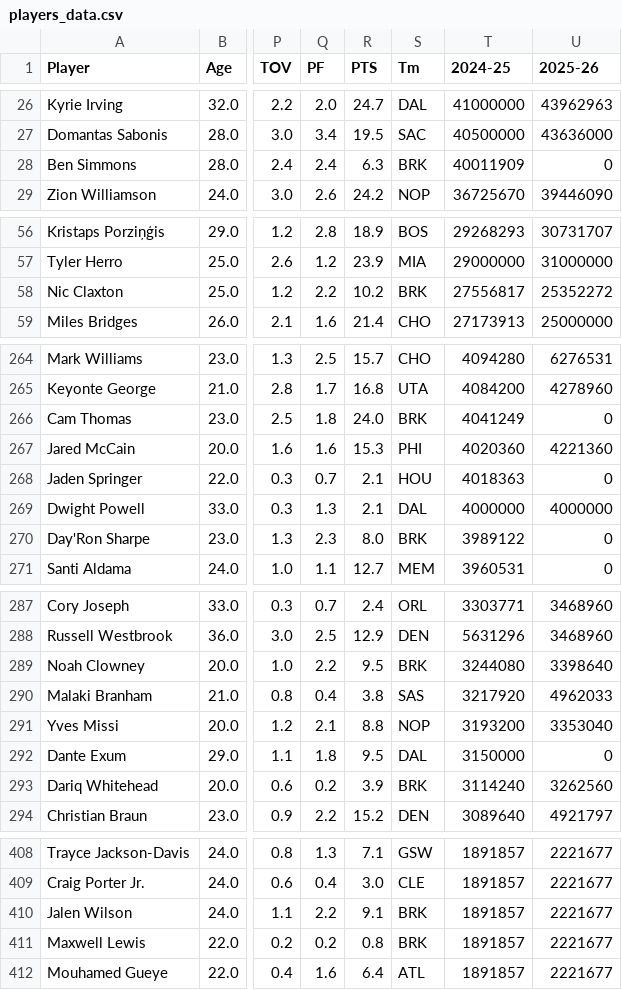
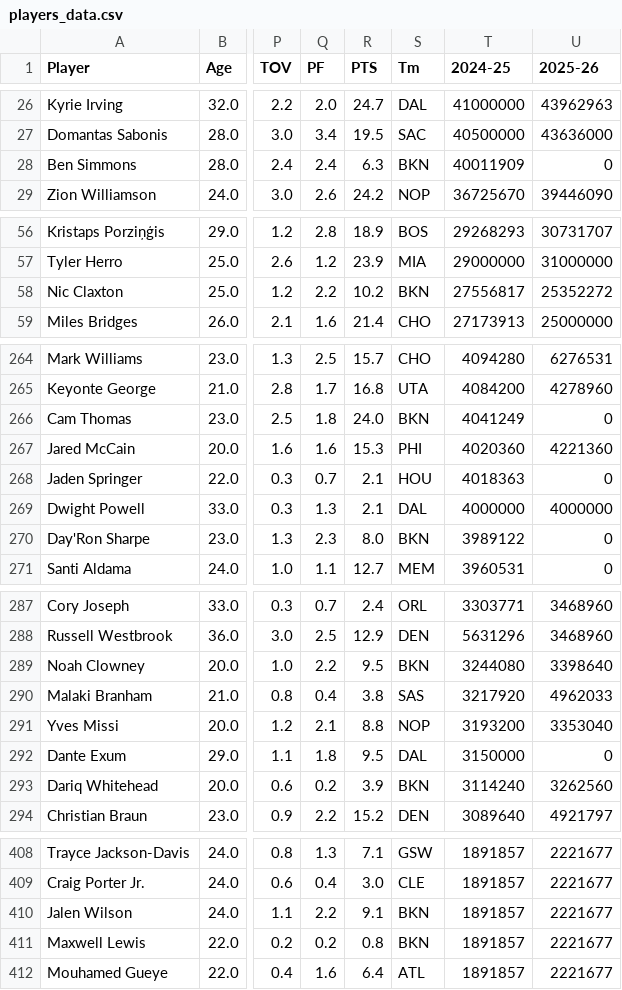
Before and after one commit to Divo123-tech/NBATradeMachine, a CSV file: server/src/main/resources/data/players_data.csv, drawn as a sheet; only a part is shown, gaps mark what is left out; the diff covers the shown part only; the diff names each change by its address in the sheet, - before the commit and + after, or states it on an @@ line.

Commit message:
changed csv data for consistency in  Brooklyn nets abbreviations

```diff
--- a/server/src/main/resources/data/players_data.csv
+++ b/server/src/main/resources/data/players_data.csv
-S28 (Tm): BRK
+S28 (Tm): BKN
-S58 (Tm): BRK
+S58 (Tm): BKN
-S266 (Tm): BRK
+S266 (Tm): BKN
-S270 (Tm): BRK
+S270 (Tm): BKN
-S289 (Tm): BRK
+S289 (Tm): BKN
-S293 (Tm): BRK
+S293 (Tm): BKN
-S410:S411 (Tm): BRK
+S410:S411 (Tm): BKN
```
Also changed, not shown: 6 edited cells elsewhere in this file.
